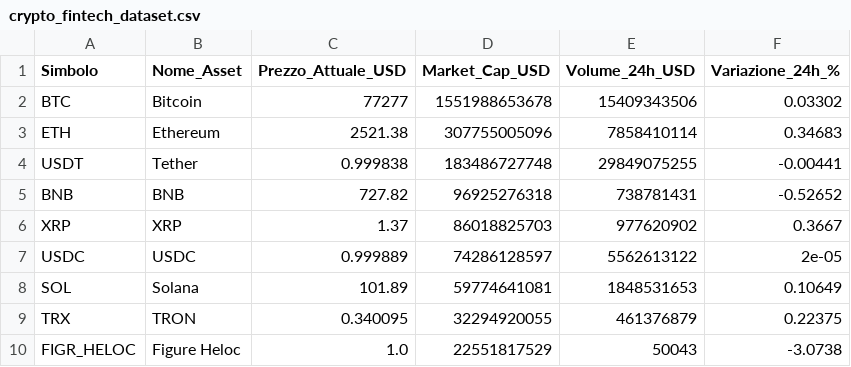
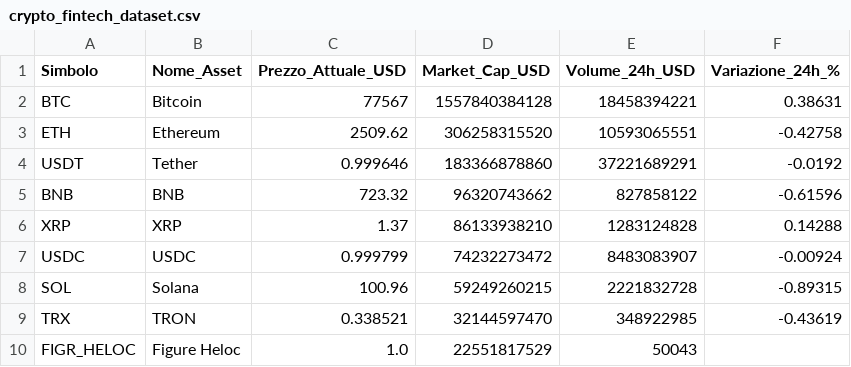
Before and after one commit to fformigoniff-sys/open-b2b-datasets-ai-market-intelligence, a CSV file: crypto_fintech_dataset.csv, drawn as a sheet; only a part is shown; the diff covers the shown part only.

```diff
--- a/crypto_fintech_dataset.csv
+++ b/crypto_fintech_dataset.csv
@@ -1,10 +1,10 @@
 Simbolo,Nome_Asset,Prezzo_Attuale_USD,Market_Cap_USD,Volume_24h_USD,Variazione_24h_%
-BTC,Bitcoin,77277,1551988653678,15409343506,0.03302
-ETH,Ethereum,2521.38,307755005096,7858410114,0.34683
-USDT,Tether,0.999838,183486727748,29849075255,-0.00441
-BNB,BNB,727.82,96925276318,738781431,-0.52652
-XRP,XRP,1.37,86018825703,977620902,0.3667
-USDC,USDC,0.999889,74286128597,5562613122,2e-05
-SOL,Solana,101.89,59774641081,1848531653,0.10649
-TRX,TRON,0.340095,32294920055,461376879,0.22375
-FIGR_HELOC,Figure Heloc,1.0,22551817529,50043,-3.0738
+BTC,Bitcoin,77567,1557840384128,18458394221,0.38631
+ETH,Ethereum,2509.62,306258315520,10593065551,-0.42758
+USDT,Tether,0.999646,183366878860,37221689291,-0.0192
+BNB,BNB,723.32,96320743662,827858122,-0.61596
+XRP,XRP,1.37,86133938210,1283124828,0.14288
+USDC,USDC,0.999799,74232273472,8483083907,-0.00924
+SOL,Solana,100.96,59249260215,2221832728,-0.89315
+TRX,TRON,0.338521,32144597470,348922985,-0.43619
+FIGR_HELOC,Figure Heloc,1.0,22551817529,50043,
```
Also changed, not shown: 2 added rows, 2 removed rows and 76 edited cells elsewhere in this file, remote_jobs_dataset.csv, tech_stack_dataset.csv.
